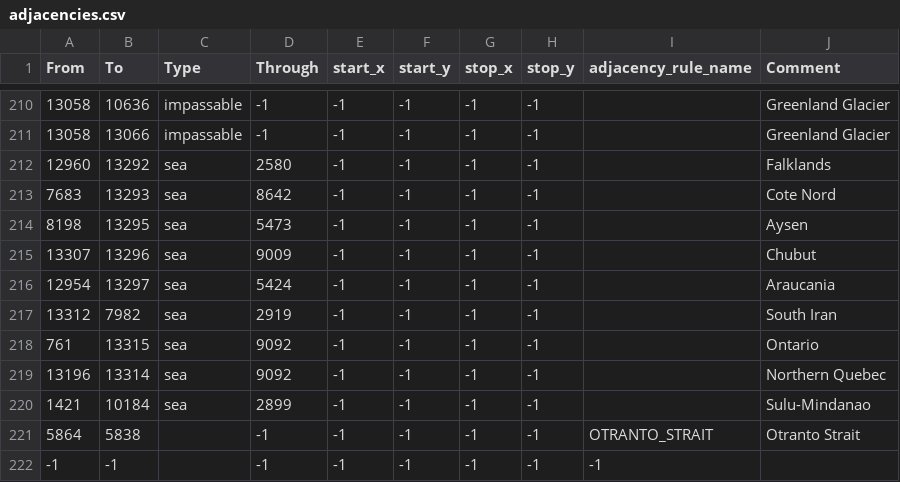
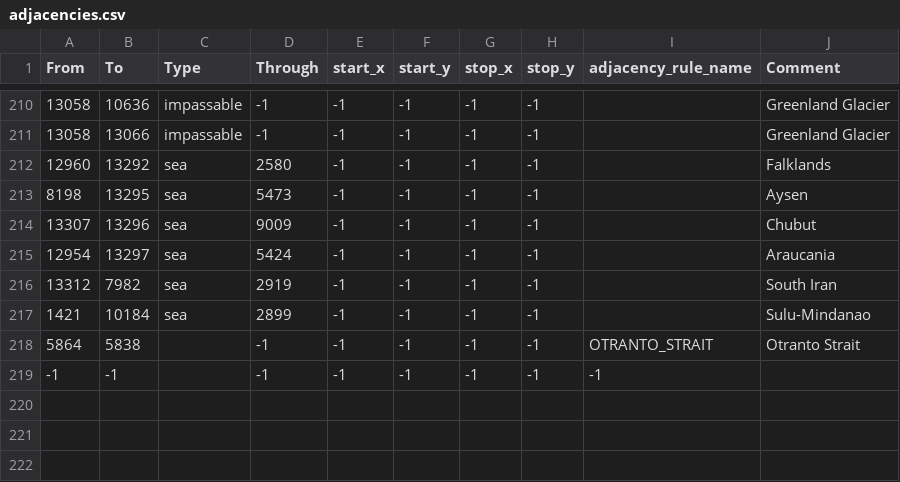
Before and after one commit to TheGamerCant/Modern-Day-Sandbox, a CSV file: map/adjacencies.csv, drawn as a sheet; only a part is shown, gaps mark what is left out; the diff names each change by its address in the sheet, - before the commit and + after, or states it on an @@ line.

```diff
--- a/map/adjacencies.csv
+++ b/map/adjacencies.csv
-row 213: 7683 | 13293 | sea | 8642 | -1 | -1 | -1 | -1 |  | Cote Nord
-row 218: 761 | 13315 | sea | 9092 | -1 | -1 | -1 | -1 |  | Ontario
-row 219: 13196 | 13314 | sea | 9092 | -1 | -1 | -1 | -1 |  | Northern Quebec
```
Also changed, not shown: map/definition.csv, 23 other files.
